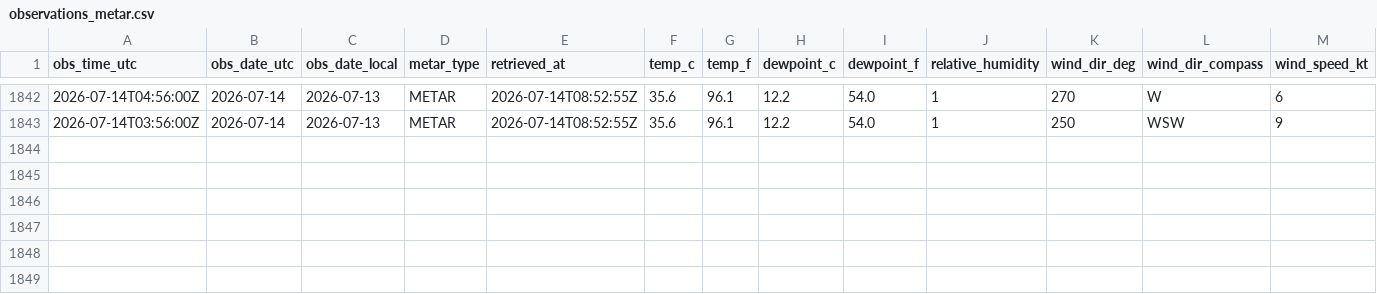
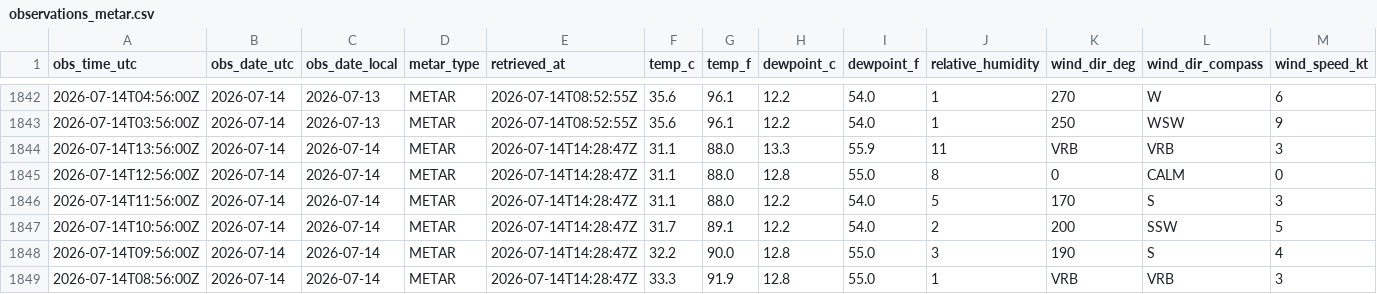
Before and after one commit to jjha911-a11y/nws-forecast-collector, a CSV file: data/observations_metar.csv, drawn as a sheet; only a part is shown, gaps mark what is left out; rows hold the shown columns only; the diff names each change by its address in the sheet, - before the commit and + after, or states it on an @@ line.

```diff
--- a/data/observations_metar.csv
+++ b/data/observations_metar.csv
+row 1844: 2026-07-14T13:56:00Z | 2026-07-14 | 2026-07-14 | METAR | 2026-07-14T14:28:47Z | 31.1 | 88.0 | 13.3 | 55.9 | 11 | VRB | VRB | 3
+row 1845: 2026-07-14T12:56:00Z | 2026-07-14 | 2026-07-14 | METAR | 2026-07-14T14:28:47Z | 31.1 | 88.0 | 12.8 | 55.0 | 8 | 0 | CALM | 0
+row 1846: 2026-07-14T11:56:00Z | 2026-07-14 | 2026-07-14 | METAR | 2026-07-14T14:28:47Z | 31.1 | 88.0 | 12.2 | 54.0 | 5 | 170 | S | 3
+row 1847: 2026-07-14T10:56:00Z | 2026-07-14 | 2026-07-14 | METAR | 2026-07-14T14:28:47Z | 31.7 | 89.1 | 12.2 | 54.0 | 2 | 200 | SSW | 5
+row 1848: 2026-07-14T09:56:00Z | 2026-07-14 | 2026-07-14 | METAR | 2026-07-14T14:28:47Z | 32.2 | 90.0 | 12.8 | 55.0 | 3 | 190 | S | 4
+row 1849: 2026-07-14T08:56:00Z | 2026-07-14 | 2026-07-14 | METAR | 2026-07-14T14:28:47Z | 33.3 | 91.9 | 12.8 | 55.0 | 1 | VRB | VRB | 3
```
